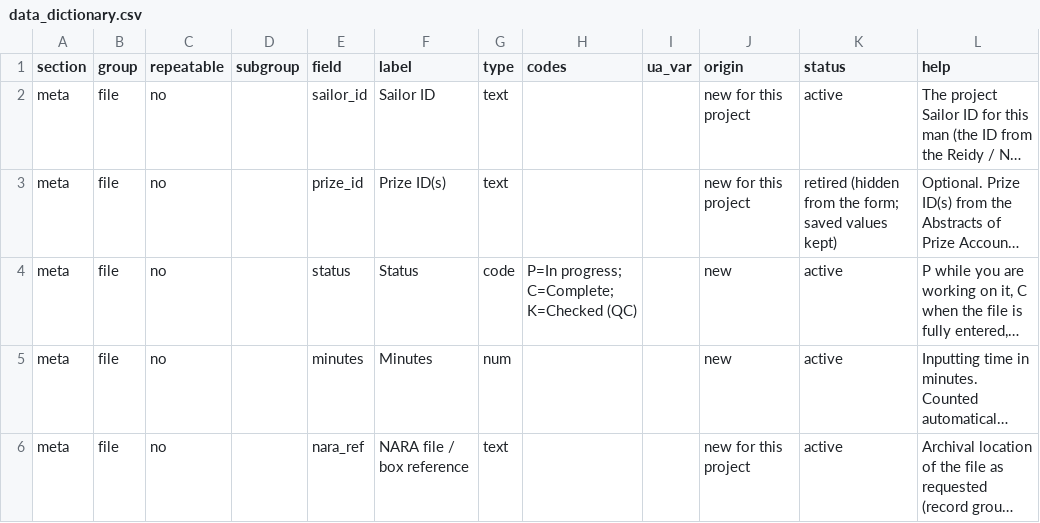
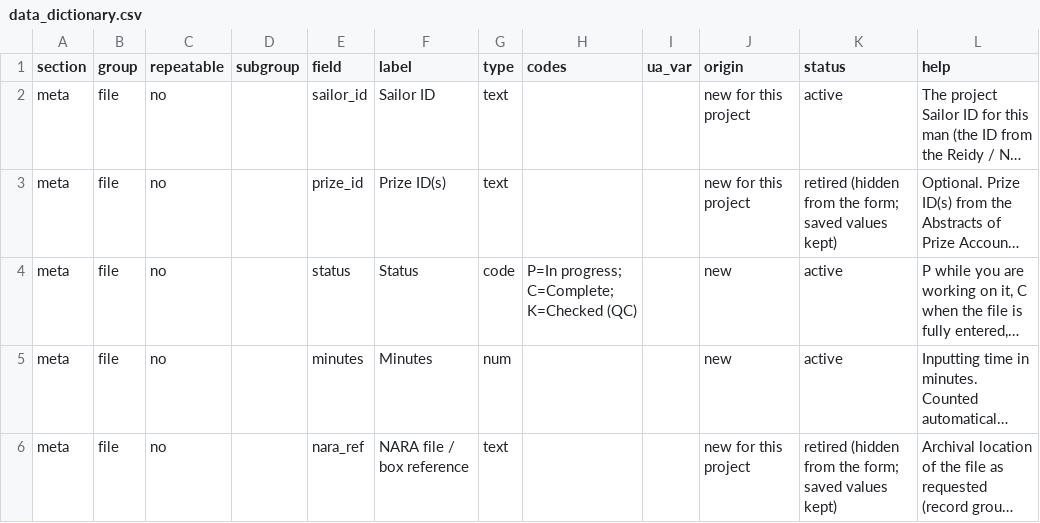
Before and after one commit to mdweaver/pension-tool, a CSV file: data_dictionary.csv, drawn as a sheet; only a part is shown; long unchanged cells end in …; the diff covers the shown part only; the diff names each change by its address in the sheet, - before the commit and + after, or states it on an @@ line.

```diff
--- a/data_dictionary.csv
+++ b/data_dictionary.csv
-K6 (status): active
+K6 (status): retired (hidden from the form; saved values kept)
```
Also changed, not shown: 1 added row and 3 edited cells elsewhere in this file, 4 other files.
